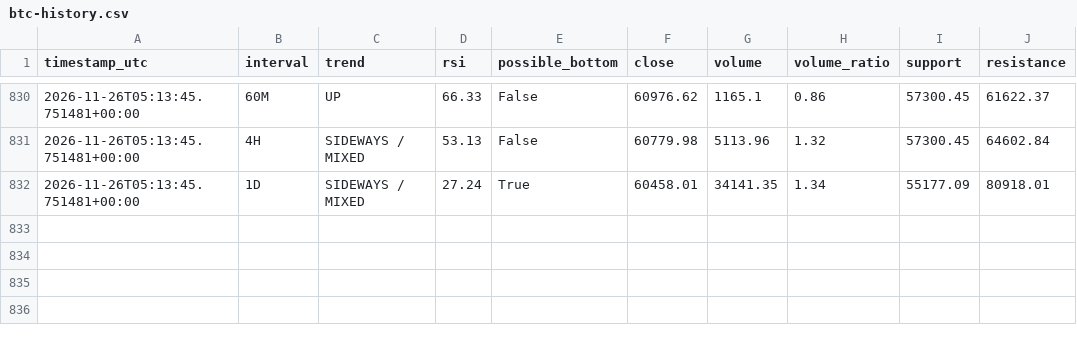
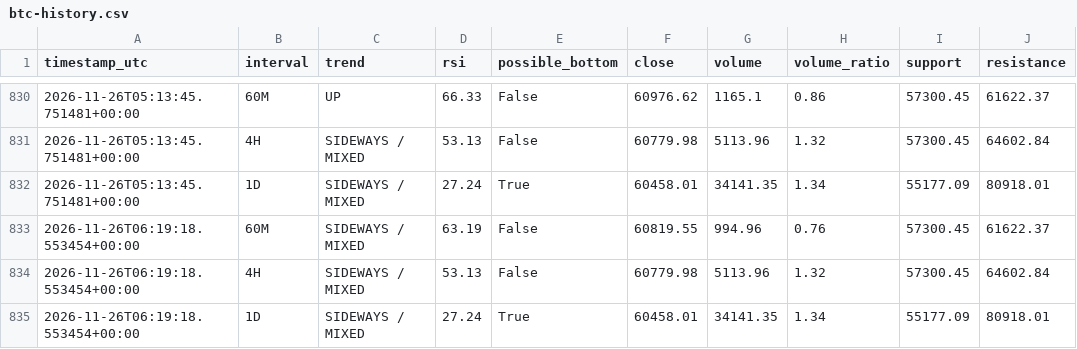
Before and after one commit to DeamonS58/btc-market-monitor-, a CSV file: btc-history.csv, drawn as a sheet; only a part is shown, gaps mark what is left out.

```diff
--- a/btc-history.csv
+++ b/btc-history.csv
@@ -832 +832,4 @@ timestamp_utc,interval,trend,rsi,possible_bottom,close,volume,volume_ratio,suppo
 2026-11-26T05:13:45.751481+00:00,1D,SIDEWAYS / MIXED,27.24,True,60458.01,34141.35,1.34,55177.09,80918.01
+2026-11-26T06:19:18.553454+00:00,60M,SIDEWAYS / MIXED,63.19,False,60819.55,994.96,0.76,57300.45,61622.37
+2026-11-26T06:19:18.553454+00:00,4H,SIDEWAYS / MIXED,53.13,False,60779.98,5113.96,1.32,57300.45,64602.84
+2026-11-26T06:19:18.553454+00:00,1D,SIDEWAYS / MIXED,27.24,True,60458.01,34141.35,1.34,55177.09,80918.01
```
Also changed, not shown: 1 other file.
